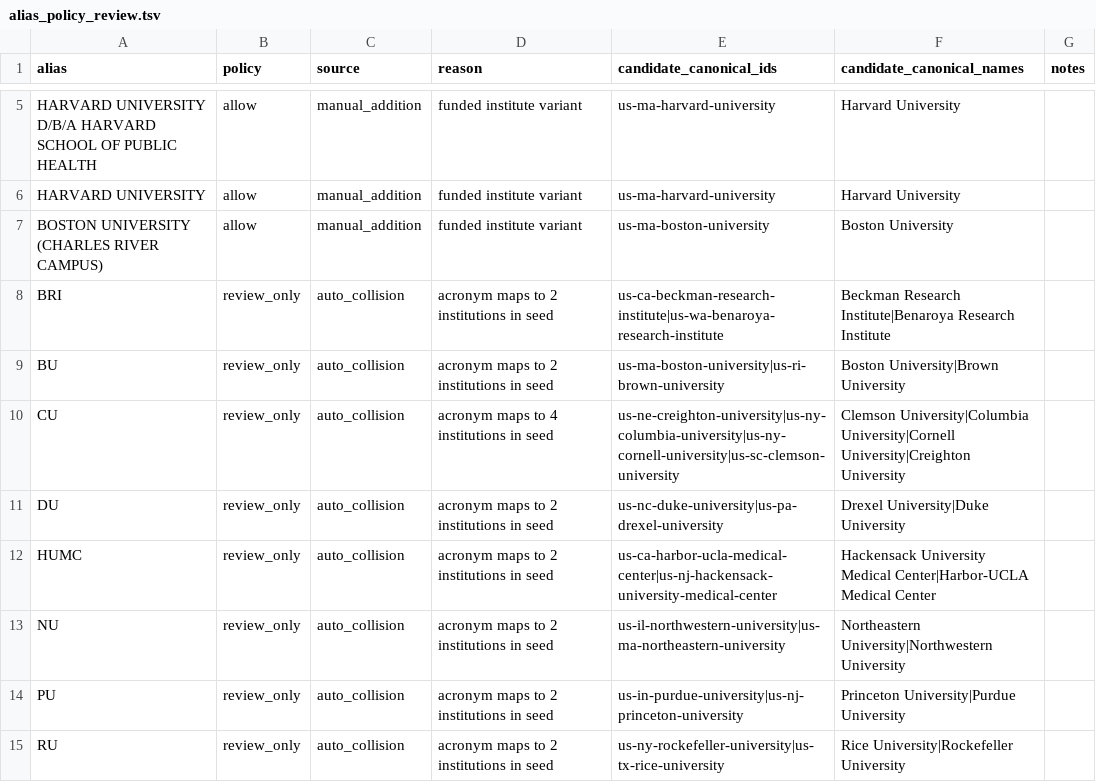
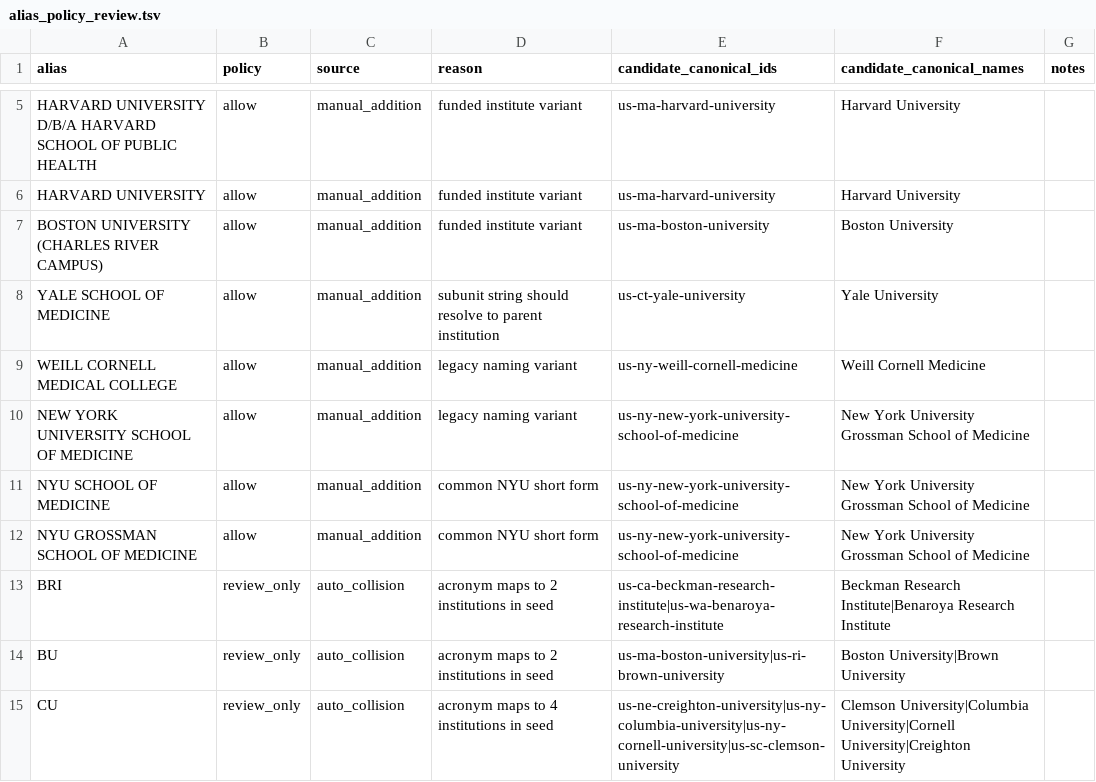
Before and after one commit to jeff47/affiliation_normalizer, a TSV file: alias_policy_review.tsv, drawn as a sheet; only a part is shown, gaps mark what is left out; the shorter side is filled out with more unchanged rows.

```diff
--- a/alias_policy_review.tsv
+++ b/alias_policy_review.tsv
@@ -7,2 +7,7 @@ HARVARD UNIVERSITY	allow	manual_addition	funded institute variant	us-ma-harvard-
 BOSTON UNIVERSITY (CHARLES RIVER CAMPUS)	allow	manual_addition	funded institute variant	us-ma-boston-university	Boston University	
+YALE SCHOOL OF MEDICINE	allow	manual_addition	subunit string should resolve to parent institution	us-ct-yale-university	Yale University	
+WEILL CORNELL MEDICAL COLLEGE	allow	manual_addition	legacy naming variant	us-ny-weill-cornell-medicine	Weill Cornell Medicine	
+NEW YORK UNIVERSITY SCHOOL OF MEDICINE	allow	manual_addition	legacy naming variant	us-ny-new-york-university-school-of-medicine	New York University Grossman School of Medicine	
+NYU SCHOOL OF MEDICINE	allow	manual_addition	common NYU short form	us-ny-new-york-university-school-of-medicine	New York University Grossman School of Medicine	
+NYU GROSSMAN SCHOOL OF MEDICINE	allow	manual_addition	common NYU short form	us-ny-new-york-university-school-of-medicine	New York University Grossman School of Medicine	
 BRI	review_only	auto_collision	acronym maps to 2 institutions in seed	us-ca-beckman-research-institute|us-wa-benaroya-research-institute	Beckman Research Institute|Benaroya Research Institute	
```
Also changed, not shown: niaid_org_seed_master.csv, 2 other files.
